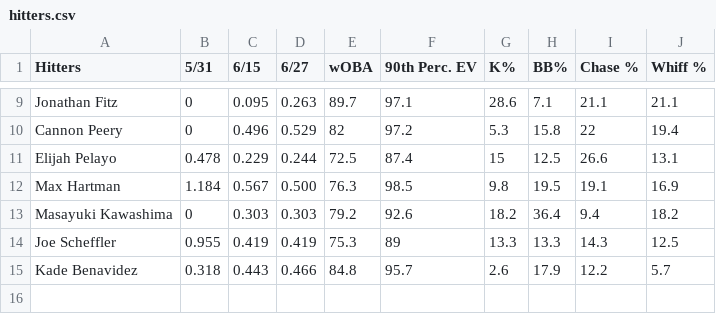
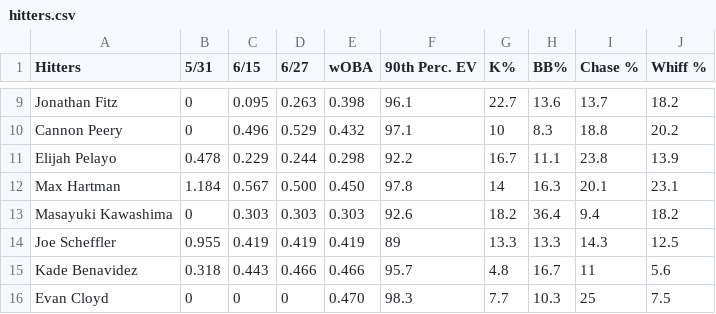
Before and after one commit to jose-applesox/dbapp, a CSV file: hitters.csv, drawn as a sheet; only a part is shown, gaps mark what is left out; the diff covers the shown part only; the diff names each change by its address in the sheet, - before the commit and + after, or states it on an @@ line.

```diff
--- a/hitters.csv
+++ b/hitters.csv
-E9 (wOBA): 89.7
+E9 (wOBA): 0.398
-F9 (90th Perc. EV): 97.1
+F9 (90th Perc. EV): 96.1
-G9 (K%): 28.6
+G9 (K%): 22.7
-H9 (BB%): 7.1
+H9 (BB%): 13.6
-I9 (Chase %): 21.1
+I9 (Chase %): 13.7
-J9 (Whiff %): 21.1
+J9 (Whiff %): 18.2
-E10 (wOBA): 82
+E10 (wOBA): 0.432
-F10 (90th Perc. EV): 97.2
+F10 (90th Perc. EV): 97.1
-G10 (K%): 5.3
+G10 (K%): 10
-H10 (BB%): 15.8
+H10 (BB%): 8.3
-I10 (Chase %): 22
+I10 (Chase %): 18.8
-J10 (Whiff %): 19.4
+J10 (Whiff %): 20.2
-E11 (wOBA): 72.5
+E11 (wOBA): 0.298
-F11 (90th Perc. EV): 87.4
+F11 (90th Perc. EV): 92.2
-G11 (K%): 15
+G11 (K%): 16.7
-H11 (BB%): 12.5
+H11 (BB%): 11.1
-I11 (Chase %): 26.6
+I11 (Chase %): 23.8
-J11 (Whiff %): 13.1
+J11 (Whiff %): 13.9
-E12 (wOBA): 76.3
+E12 (wOBA): 0.450
-F12 (90th Perc. EV): 98.5
+F12 (90th Perc. EV): 97.8
-G12 (K%): 9.8
+G12 (K%): 14
-H12 (BB%): 19.5
+H12 (BB%): 16.3
-I12 (Chase %): 19.1
+I12 (Chase %): 20.1
-J12 (Whiff %): 16.9
+J12 (Whiff %): 23.1
-E13 (wOBA): 79.2
+E13 (wOBA): 0.303
-E14 (wOBA): 75.3
+E14 (wOBA): 0.419
-E15 (wOBA): 84.8
+E15 (wOBA): 0.466
-G15 (K%): 2.6
+G15 (K%): 4.8
-H15 (BB%): 17.9
+H15 (BB%): 16.7
-I15 (Chase %): 12.2
+I15 (Chase %): 11
-J15 (Whiff %): 5.7
+J15 (Whiff %): 5.6
+row 16: Evan Cloyd | 0 | 0 | 0 | 0.470 | 98.3 | 7.7 | 10.3 | 25 | 7.5
```
Also changed, not shown: 3 added rows and 30 edited cells elsewhere in this file.
